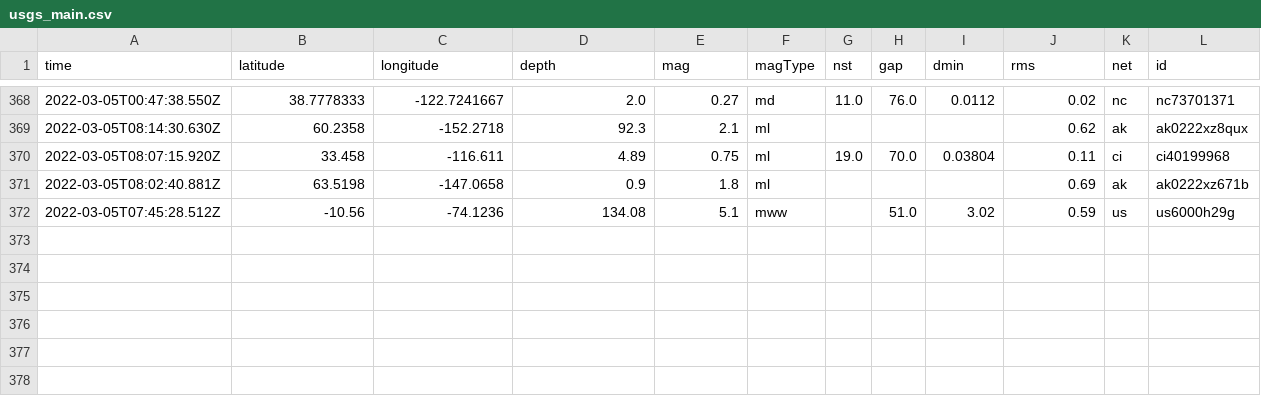
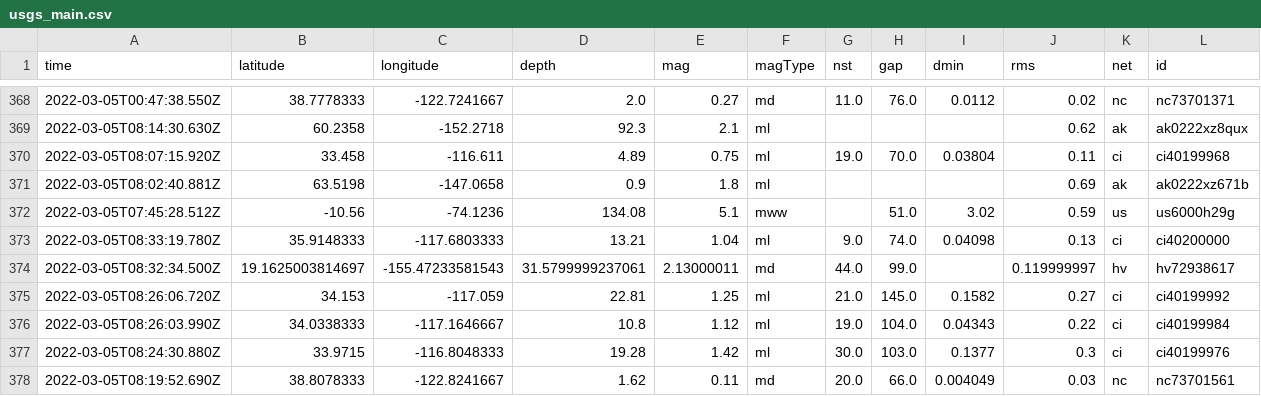
Before and after one commit to sahanasjay/nicar-22-git-actions, a CSV file: usgs_main.csv, drawn as a sheet; only a part is shown, gaps mark what is left out; rows hold the shown columns only; the diff names each change by its address in the sheet, - before the commit and + after, or states it on an @@ line.

```diff
--- a/usgs_main.csv
+++ b/usgs_main.csv
+row 373: 2022-03-05T08:33:19.780Z | 35.9148333 | -117.6803333 | 13.21 | 1.04 | ml | 9.0 | 74.0 | 0.04098 | 0.13 | ci | ci40200000
+row 374: 2022-03-05T08:32:34.500Z | 19.1625003814697 | -155.47233581543 | 31.5799999237061 | 2.13000011 | md | 44.0 | 99.0 |  | 0.119999997 | hv | hv72938617
+row 375: 2022-03-05T08:26:06.720Z | 34.153 | -117.059 | 22.81 | 1.25 | ml | 21.0 | 145.0 | 0.1582 | 0.27 | ci | ci40199992
+row 376: 2022-03-05T08:26:03.990Z | 34.0338333 | -117.1646667 | 10.8 | 1.12 | ml | 19.0 | 104.0 | 0.04343 | 0.22 | ci | ci40199984
+row 377: 2022-03-05T08:24:30.880Z | 33.9715 | -116.8048333 | 19.28 | 1.42 | ml | 30.0 | 103.0 | 0.1377 | 0.3 | ci | ci40199976
+row 378: 2022-03-05T08:19:52.690Z | 38.8078333 | -122.8241667 | 1.62 | 0.11 | md | 20.0 | 66.0 | 0.004049 | 0.03 | nc | nc73701561
```
Also changed, not shown: usgs_current.csv.
